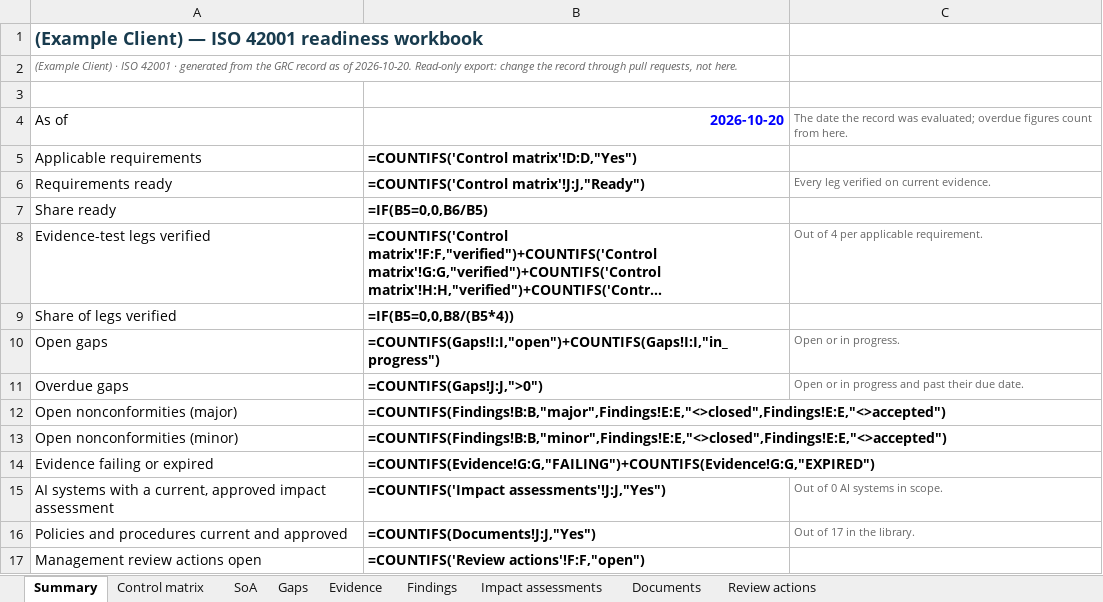
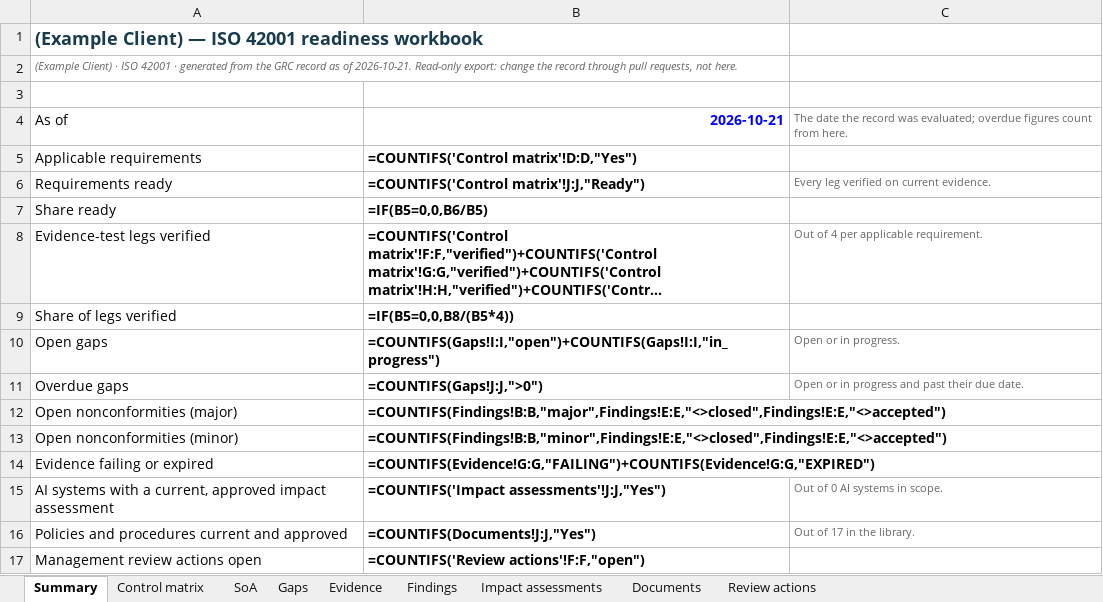
Before and after one commit to Baderholdjr/grc-readiness, an Excel workbook: example-client-iso42001-workbook.xlsx, sheet Summary, drawn as a sheet; long unchanged cells end in …; values as stored, in another font and other column widths than the file's, no borders; formulas without a stored value are shown as written; conditional formats not drawn; the diff names each change by its address in the sheet, - before the commit and + after, or states it on an @@ line.

```diff
--- a/example-client-iso42001-workbook.xlsx (sheet Summary)
+++ b/example-client-iso42001-workbook.xlsx (sheet Summary)
-A2: …as of 2026-10-20. Read-only export:…
+A2: …as of 2026-10-21. Read-only export:…
-B4: 2026-10-20
+B4: 2026-10-21
```
Also changed, not shown: sheet Review actions, sheet Findings, sheet Impact assessments, sheet Documents, sheet Gaps, sheet Evidence, 2 more sheets, 7 other files.
